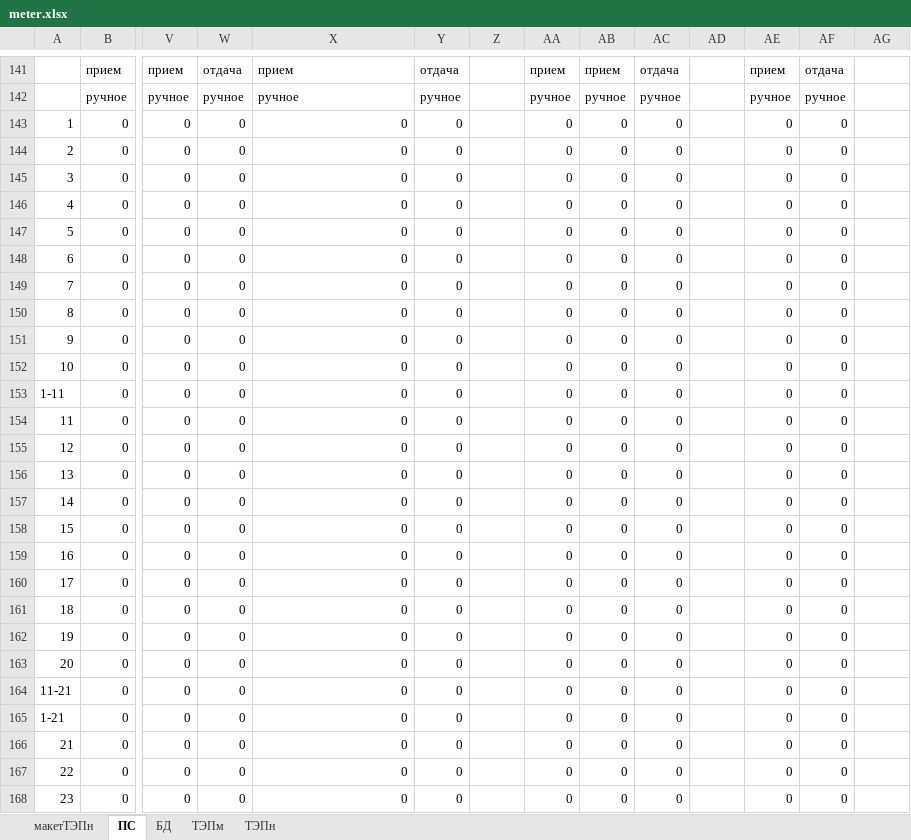
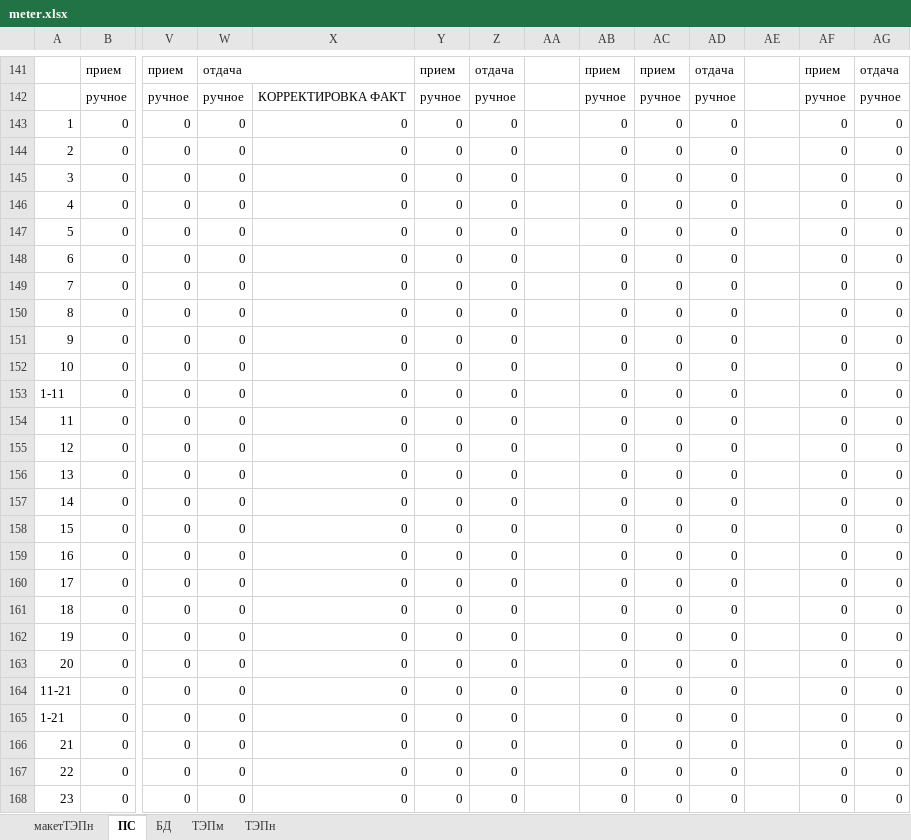
Before and after one commit to JustMrE/Meter, an Excel workbook: DB/current/meter.xlsx, sheet ПС, drawn as a sheet; only a part is shown, gaps mark what is left out; values as stored, in another font and other column widths than the file's, no cell formats; the diff covers the shown part only; the diff names each change by its address in the sheet, - before the commit and + after, or states it on an @@ line.

```diff
--- a/DB/current/meter.xlsx (sheet ПС)
+++ b/DB/current/meter.xlsx (sheet ПС)
+W141:X141 merged
-X141: прием
+X141: (empty)
-Y141: отдача
+Y141: прием
-Z141: (empty)
+Z141: отдача
-AA141: прием
+AA141: (empty)
-AC141: отдача
+AC141: прием
-AD141: (empty)
+AD141: отдача
-AE141: прием
+AE141: (empty)
-AF141: отдача
+AF141: прием
-AG141: (empty)
+AG141: отдача
-X142: ручное
+X142: КОРРЕКТИРОВКА ФАКТ
-Z142: (empty)
+Z142: ручное
-AA142: ручное
+AA142: (empty)
-AD142: (empty)
+AD142: ручное
-AE142: ручное
+AE142: (empty)
-AG142: (empty)
+AG142: ручное
-Z143:Z168: (empty)
+Z143:Z168: 0
-AA143:AA168: 0
+AA143:AA168: (empty)
-AD143:AD168: (empty)
+AD143:AD168: 0
-AE143:AE168: 0
+AE143:AE168: (empty)
-AG143:AG168: (empty)
+AG143:AG168: 0
```
Also changed, not shown: 61 edited cells and merged cells elsewhere in this sheet, cell formats, formulas that keep their value, 13 other files.
